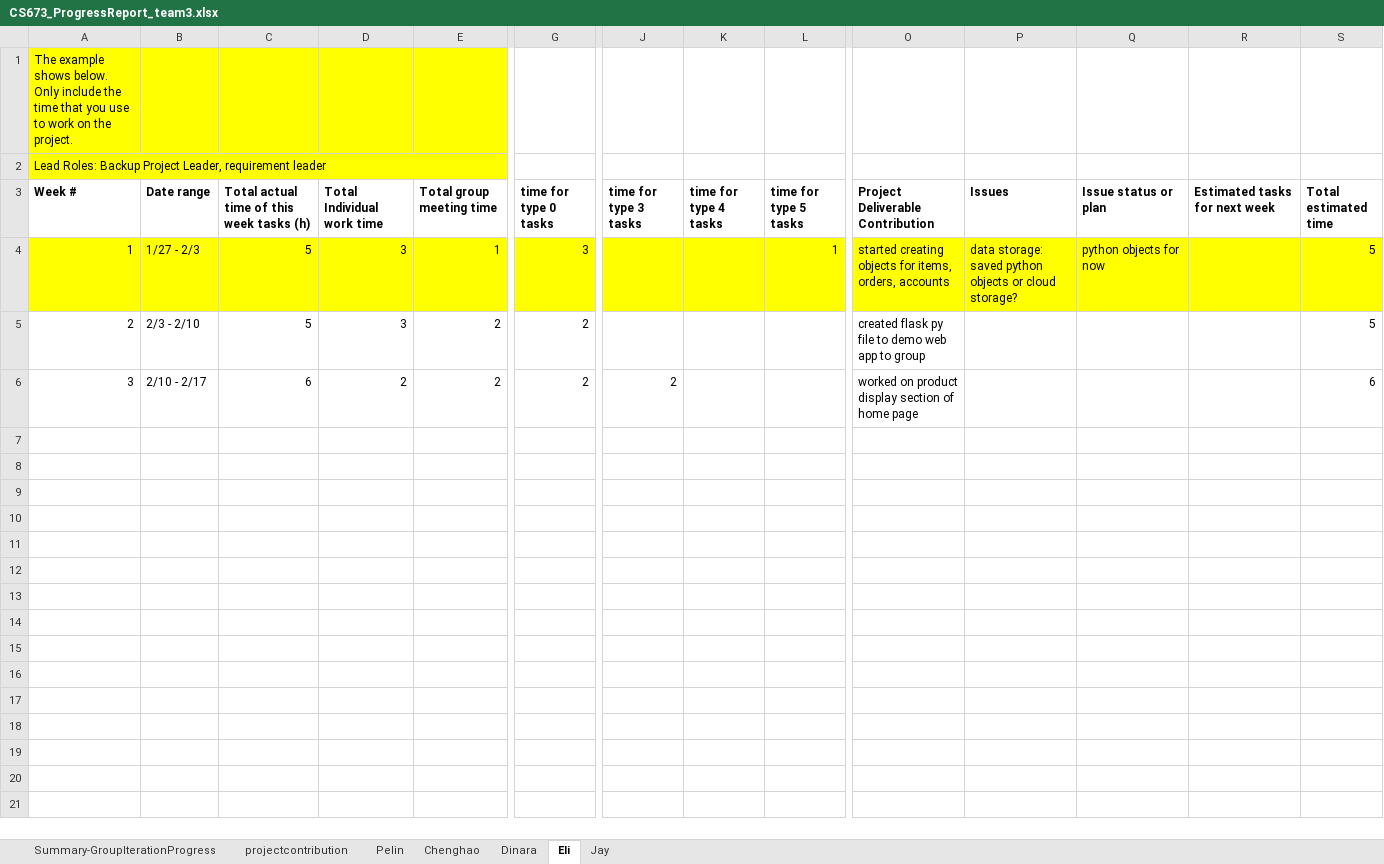
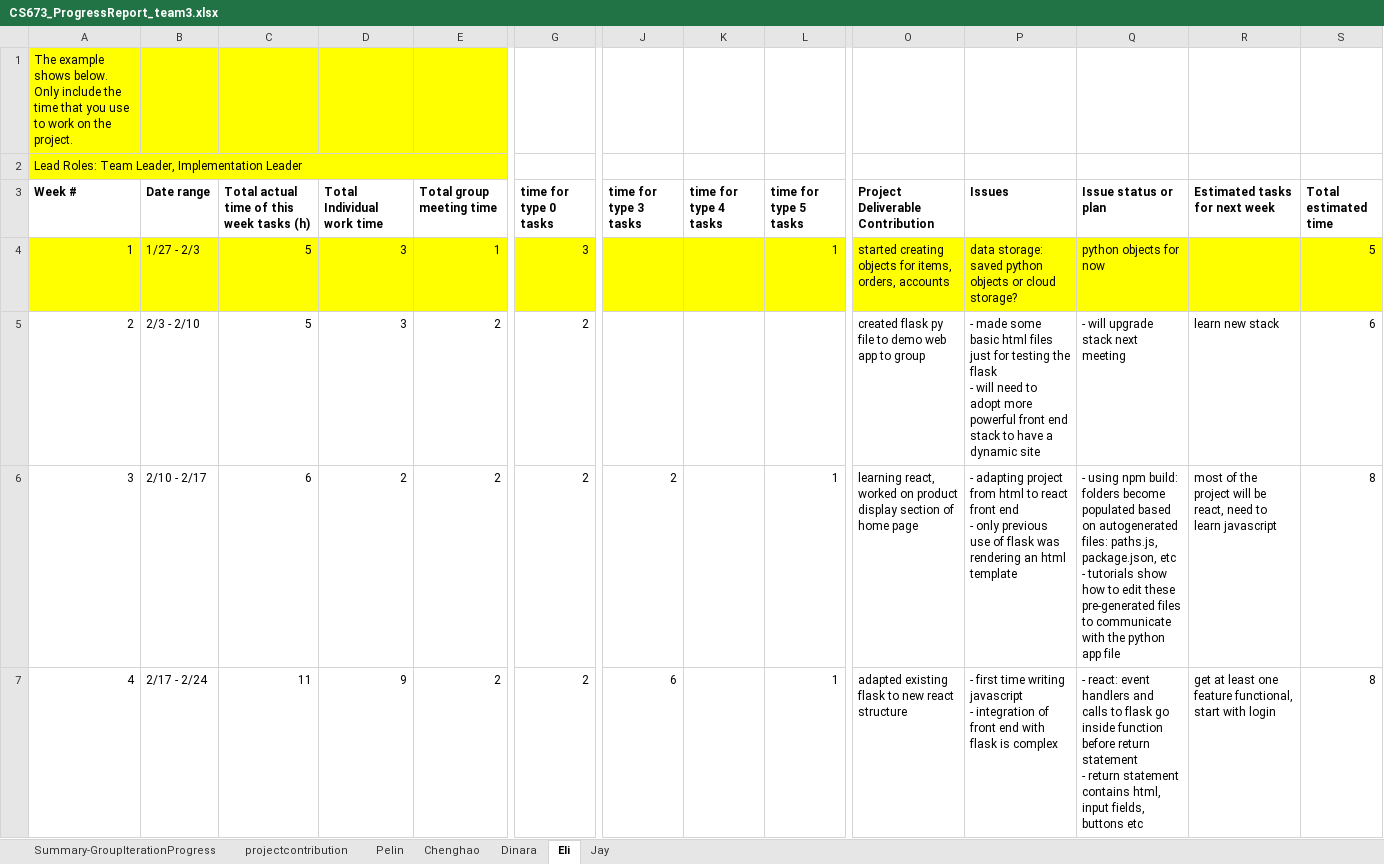
Before and after one commit to escBoston/ZicZac, an Excel workbook: doc/CS673_ProgressReport_team3.xlsx, sheet Eli, drawn as a sheet; only a part is shown, gaps mark what is left out; values as stored, in another font and other column widths than the file's, no borders; charts and pictures not drawn; rows hold the shown columns only; ↵ is a line break in a cell; the diff covers the shown part only; the diff names each change by its address in the sheet, - before the commit and + after, or states it on an @@ line.

```diff
--- a/doc/CS673_ProgressReport_team3.xlsx (sheet Eli)
+++ b/doc/CS673_ProgressReport_team3.xlsx (sheet Eli)
-A2 (Week #): Lead Roles: Backup Project Leader, requirement leader
+A2 (Week #): Lead Roles: Team Leader, Implementation Leader
-P5 (Issues): (empty)
+P5 (Issues): - made some basic html files just for testing the flask ↵ - will need to adopt more powerful front end stack to have a dynamic site
-Q5 (Issue status or plan): (empty)
+Q5 (Issue status or plan): - will upgrade stack next meeting
-R5 (Estimated tasks for next week): (empty)
+R5 (Estimated tasks for next week): learn new stack
-S5 (Total estimated time): 5
+S5 (Total estimated time): 6
-L6 (time for type 5 tasks): (empty)
+L6 (time for type 5 tasks): 1
-O6 (Project Deliverable Contribution): worked on…
+O6 (Project Deliverable Contribution): learning react, worked on…
-P6 (Issues): (empty)
+P6 (Issues): - adapting project from html to react front end ↵ - only previous use of flask was rendering an html template
-Q6 (Issue status or plan): (empty)
+Q6 (Issue status or plan): - using npm build: folders become populated based on autogenerated files: paths.js, package.json, etc ↵ - tutorials show how to edit these pre-generated files to communicate with the python app file
-R6 (Estimated tasks for next week): (empty)
+R6 (Estimated tasks for next week): most of the project will be react, need to learn javascript
-S6 (Total estimated time): 6
+S6 (Total estimated time): 8
+row 7: 4 | 2/17 - 2/24 | 11 | 9 | 2 | 2 | 6 |  | 1 | adapted existing flask to new react structure | - first time writing javascript ↵ - integration of front end with flask is complex | - react: event handlers and calls to flask go inside function before return statement ↵ - return statement contains html, input fields, buttons etc | get at least one feature functional, start with login | 8
```
Also changed, not shown: 3 added rows elsewhere in this sheet, sheet Pelin, sheet Dinara, sheet Jay, sheet Chenghao, sheet Summary-GroupIterationProgress, sheet projectcontribution, 6 other files.
